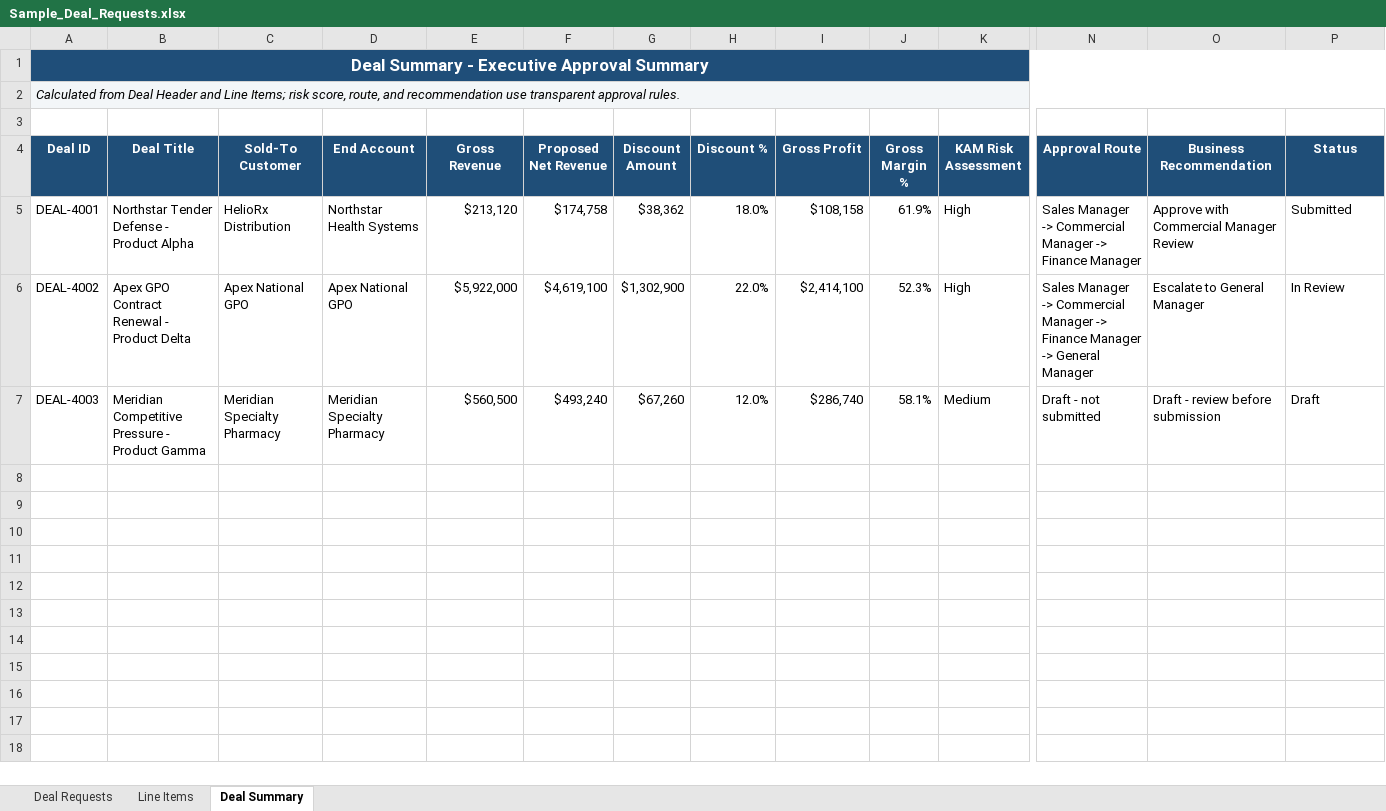
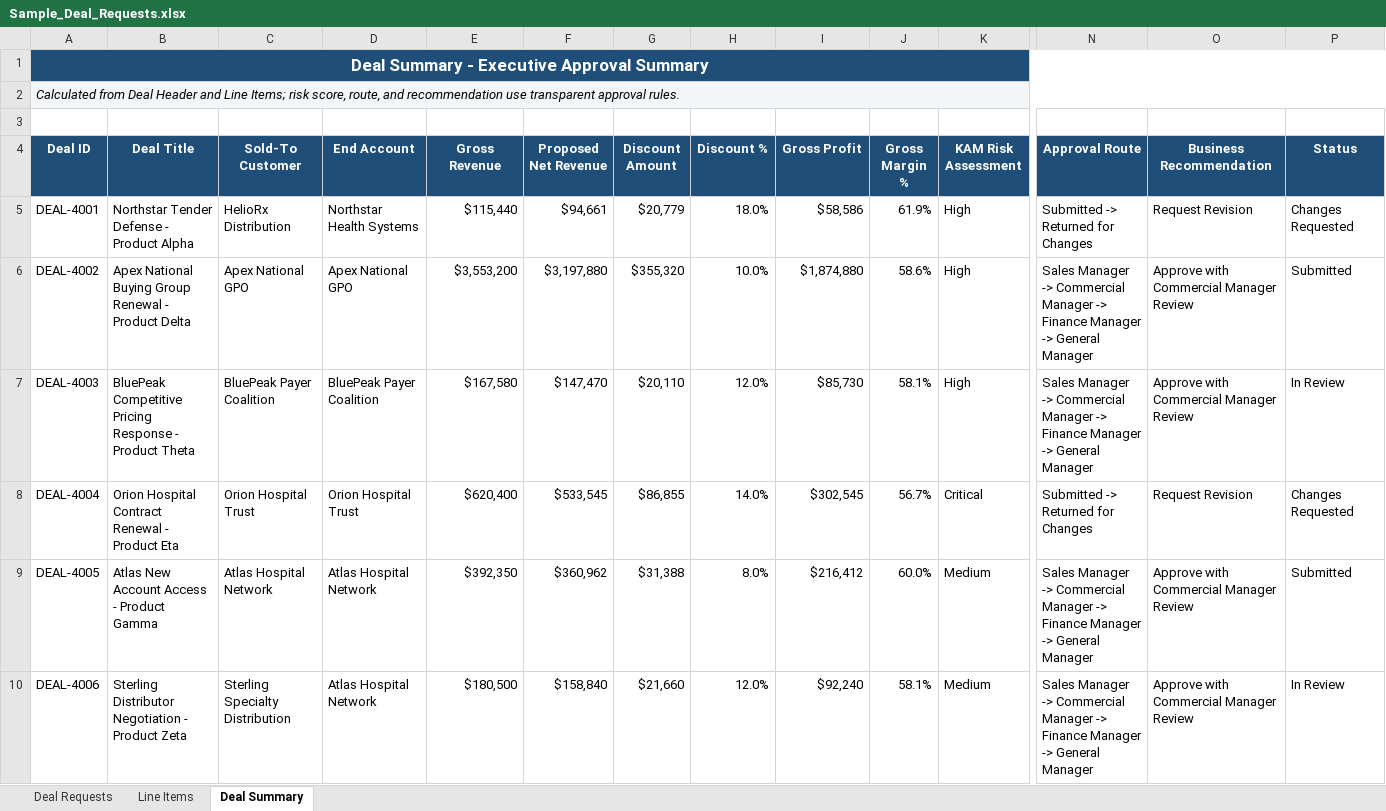
Before and after one commit to savchukks-lab/ai-process-excellence, an Excel workbook: demo-data/Sample_Deal_Requests.xlsx, sheet Deal Summary, drawn as a sheet; only a part is shown, gaps mark what is left out; values as stored, in another font and other column widths than the file's, no borders; table styles not drawn; rows hold the shown columns only; the diff covers the shown part only; the diff names each change by its address in the sheet, - before the commit and + after, or states it on an @@ line.

```diff
--- a/demo-data/Sample_Deal_Requests.xlsx (sheet Deal Summary)
+++ b/demo-data/Sample_Deal_Requests.xlsx (sheet Deal Summary)
-E5 (Gross Revenue): $213,120
+E5 (Gross Revenue): $115,440
-F5 (Proposed Net Revenue): $174,758
+F5 (Proposed Net Revenue): $94,661
-G5 (Discount Amount): $38,362
+G5 (Discount Amount): $20,779
-I5 (Gross Profit): $108,158
+I5 (Gross Profit): $58,586
-N5 (Approval Route): Sales Manager -> Commercial Manager -> Finance Manager
+N5 (Approval Route): Submitted -> Returned for Changes
-O5 (Business Recommendation): Approve with Commercial Manager Review
+O5 (Business Recommendation): Request Revision
-P5 (Status): Submitted
+P5 (Status): Changes Requested
-B6 (Deal Title): Apex GPO Contract Renewal -…
+B6 (Deal Title): Apex National Buying Group Renewal -…
-E6 (Gross Revenue): $5,922,000
+E6 (Gross Revenue): $3,553,200
-F6 (Proposed Net Revenue): $4,619,100
+F6 (Proposed Net Revenue): $3,197,880
-G6 (Discount Amount): $1,302,900
+G6 (Discount Amount): $355,320
-H6 (Discount %): 22.0%
+H6 (Discount %): 10.0%
-I6 (Gross Profit): $2,414,100
+I6 (Gross Profit): $1,874,880
-J6 (Gross Margin %): 52.3%
+J6 (Gross Margin %): 58.6%
-O6 (Business Recommendation): Escalate to General Manager
+O6 (Business Recommendation): Approve with Commercial Manager Review
-P6 (Status): In Review
+P6 (Status): Submitted
-B7 (Deal Title): Meridian Competitive Pressure - Product Gamma
+B7 (Deal Title): BluePeak Competitive Pricing Response - Product Theta
-C7 (Sold-To Customer): Meridian Specialty Pharmacy
+C7 (Sold-To Customer): BluePeak Payer Coalition
-D7 (End Account): Meridian Specialty Pharmacy
+D7 (End Account): BluePeak Payer Coalition
-E7 (Gross Revenue): $560,500
+E7 (Gross Revenue): $167,580
-F7 (Proposed Net Revenue): $493,240
+F7 (Proposed Net Revenue): $147,470
-G7 (Discount Amount): $67,260
+G7 (Discount Amount): $20,110
-I7 (Gross Profit): $286,740
+I7 (Gross Profit): $85,730
-K7 (KAM Risk Assessment): Medium
+K7 (KAM Risk Assessment): High
-N7 (Approval Route): Draft - not submitted
+N7 (Approval Route): Sales Manager -> Commercial Manager -> Finance Manager -> General Manager
-O7 (Business Recommendation): Draft - review before submission
+O7 (Business Recommendation): Approve with Commercial Manager Review
-P7 (Status): Draft
+P7 (Status): In Review
+row 8: DEAL-4004 | Orion Hospital Contract Renewal - Product Eta | Orion Hospital Trust | Orion Hospital Trust | $620,400 | $533,545 | $86,855 | 14.0% | $302,545 | 56.7% | Critical | Submitted -> Returned for Changes | Request Revision | Changes Requested
+row 9: DEAL-4005 | Atlas New Account Access - Product Gamma | Atlas Hospital Network | Atlas Hospital Network | $392,350 | $360,962 | $31,388 | 8.0% | $216,412 | 60.0% | Medium | Sales Manager -> Commercial Manager -> Finance Manager -> General Manager | Approve with Commercial Manager Review | Submitted
+row 10: DEAL-4006 | Sterling Distributor Negotiation - Product Zeta | Sterling Specialty Distribution | Atlas Hospital Network | $180,500 | $158,840 | $21,660 | 12.0% | $92,240 | 58.1% | Medium | Sales Manager -> Commercial Manager -> Finance Manager -> General Manager | Approve with Commercial Manager Review | In Review
```
Also changed, not shown: 1 edited cell elsewhere in this sheet, sheet Deal Requests, sheet Line Items, 1 other file.
